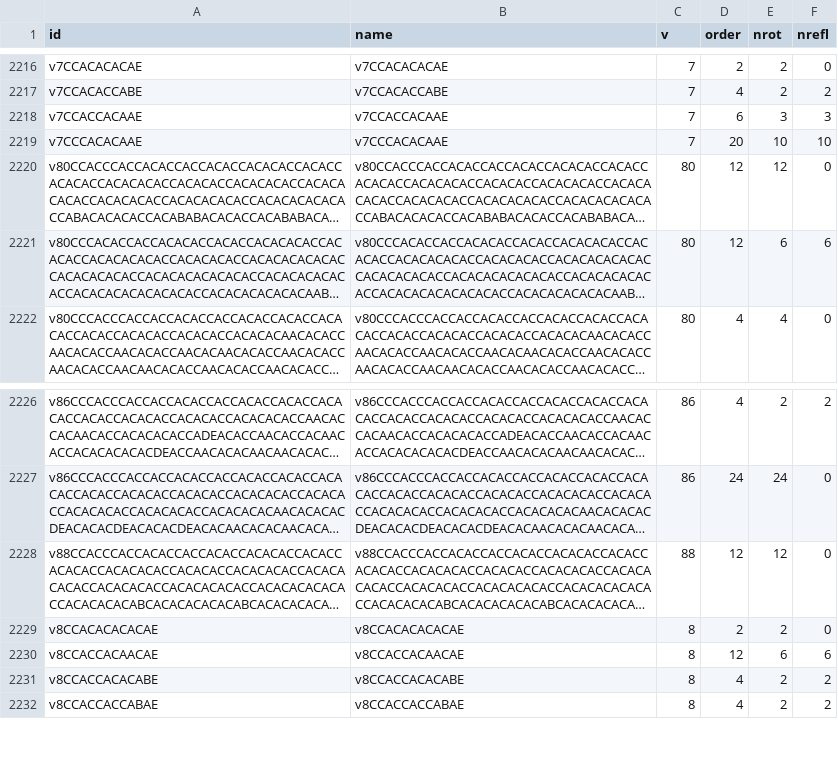
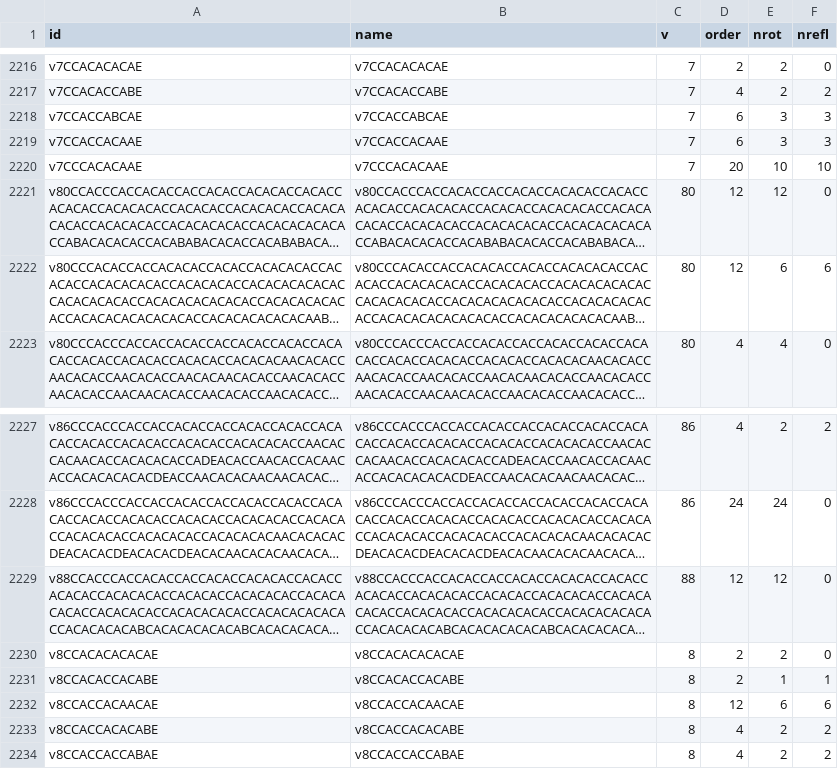
Before and after one commit to peterdoyle1717/neoplatonic-atlas, a TSV file: data/symmetry.tsv, drawn as a sheet; only a part is shown, gaps mark what is left out; long unchanged cells end in …; the diff names each change by its address in the sheet, - before the commit and + after, or states it on an @@ line.

```diff
--- a/data/symmetry.tsv
+++ b/data/symmetry.tsv
+row 2218: v7CCACCABCAE | v7CCACCABCAE | 7 | 6 | 3 | 3
+row 2231: v8CCACACCACABE | v8CCACACCACABE | 8 | 2 | 1 | 1
```
Also changed, not shown: data/conway.tsv, data/themes.tsv, 14 other files.
